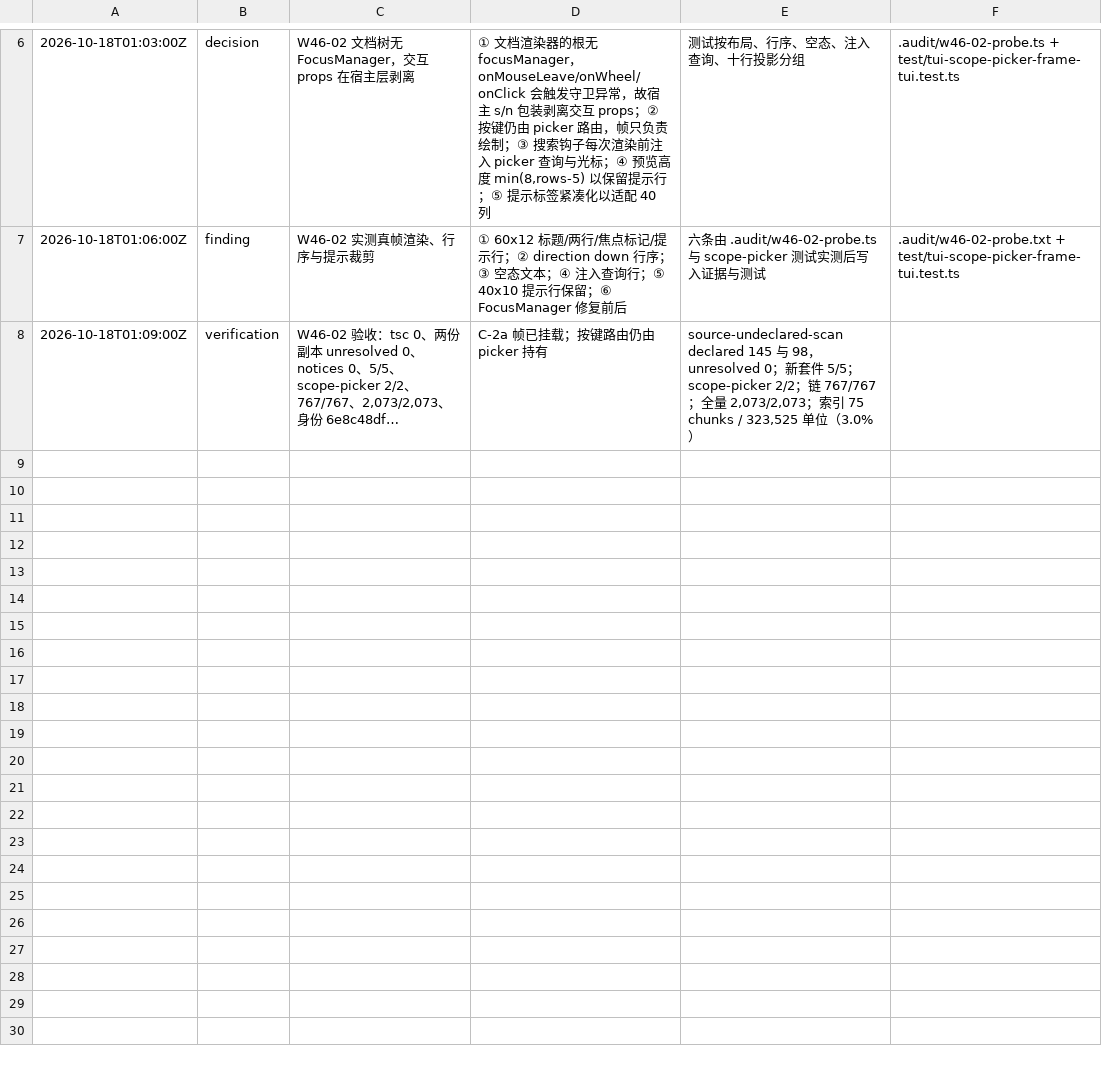
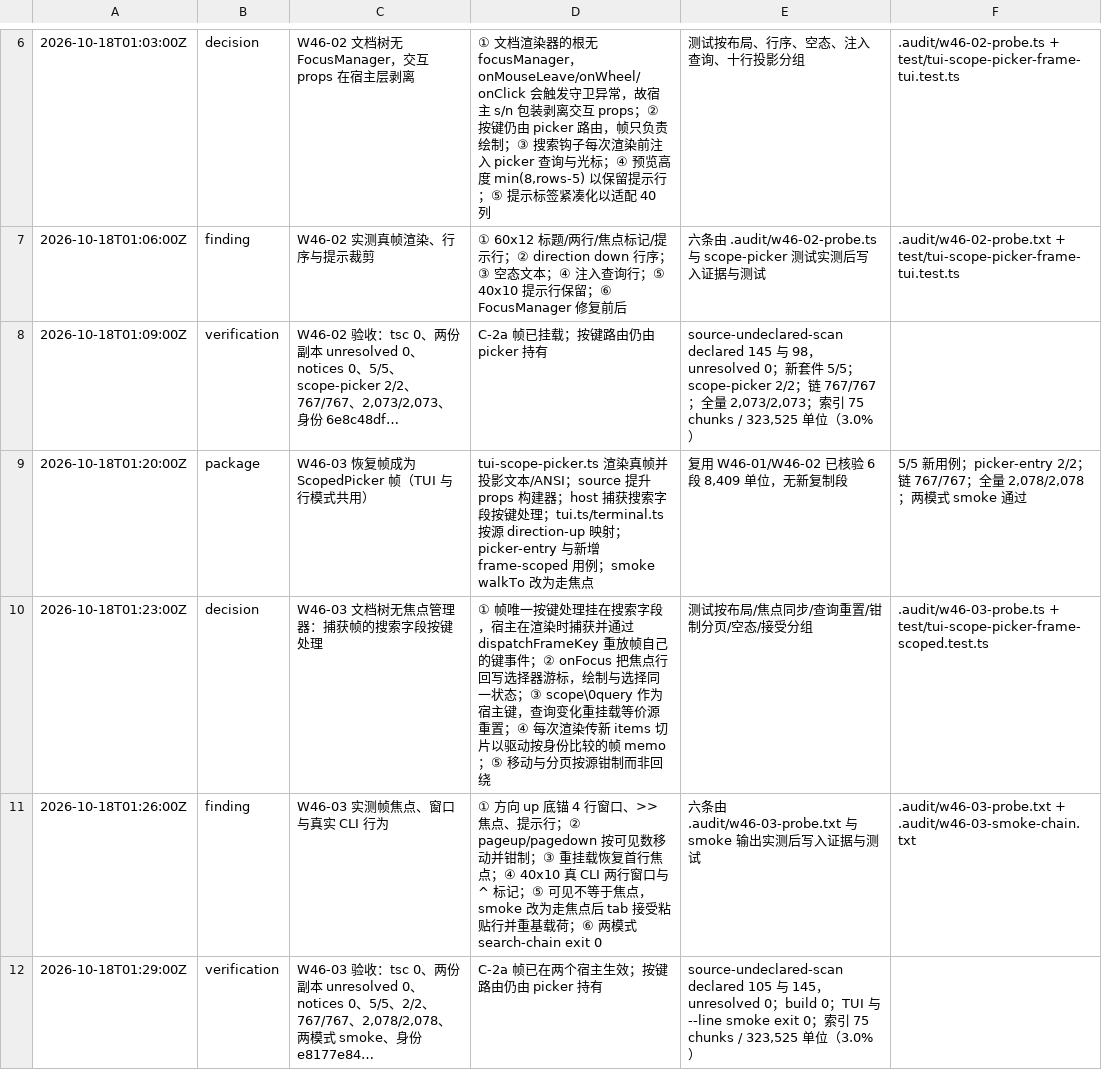
Before and after one commit to smf3kt/Litcode, a TSV file: .audit/w46-runtime.tsv, drawn as a sheet; only a part is shown, gaps mark what is left out; the diff names each change by its address in the sheet, - before the commit and + after, or states it on an @@ line.

Commit message:
Add the W46-03 scoped picker frame

```diff
--- a/.audit/w46-runtime.tsv
+++ b/.audit/w46-runtime.tsv
+row 9: 2026-10-18T01:20:00Z | package | W46-03 恢复帧成为 ScopedPicker 帧（TUI 与行模式共用） | tui-scope-picker.ts 渲染真帧并投影文本/ANSI；source 提升 props 构建器；host 捕获搜索字段按键处理；tui.ts/terminal.ts 按源 direction-up 映射；picker-entry 与新增 frame-scoped 用例；smoke walkTo 改为走焦点 | 复用 W46-01/W46-02 已核验 6 段 8,409 单位，无新复制段 | 5/5 新用例；picker-entry 2/2；链 767/767；全量 2,078/2,078；两模式 smoke 通过
+row 10: 2026-10-18T01:23:00Z | decision | W46-03 文档树无焦点管理器：捕获帧的搜索字段按键处理 | ① 帧唯一按键处理挂在搜索字段，宿主在渲染时捕获并通过 dispatchFrameKey 重放帧自己的键事件；② onFocus 把焦点行回写选择器游标，绘制与选择同一状态；③ scope\0query 作为宿主键，查询变化重挂载等价源重置；④ 每次渲染传新 items 切片以驱动按身份比较的帧 memo；⑤ 移动与分页按源钳制而非回绕 | 测试按布局/焦点同步/查询重置/钳制分页/空态/接受分组 | .audit/w46-03-probe.ts + test/tui-scope-picker-frame-scoped.test.ts
+row 11: 2026-10-18T01:26:00Z | finding | W46-03 实测帧焦点、窗口与真实 CLI 行为 | ① 方向 up 底锚 4 行窗口、>> 焦点、提示行；② pageup/pagedown 按可见数移动并钳制；③ 重挂载恢复首行焦点；④ 40x10 真 CLI 两行窗口与 ^ 标记；⑤ 可见不等于焦点，smoke 改为走焦点后 tab 接受粘贴行并重基载荷；⑥ 两模式 search-chain exit 0 | 六条由 .audit/w46-03-probe.txt 与 smoke 输出实测后写入证据与测试 | .audit/w46-03-probe.txt + .audit/w46-03-smoke-chain.txt
+row 12: 2026-10-18T01:29:00Z | verification | W46-03 验收：tsc 0、两份副本 unresolved 0、notices 0、5/5、2/2、767/767、2,078/2,078、两模式 smoke、身份 e8177e84… | C-2a 帧已在两个宿主生效；按键路由仍由 picker 持有 | source-undeclared-scan declared 105 与 145，unresolved 0；build 0；TUI 与 --line smoke exit 0；索引 75 chunks / 323,525 单位（3.0%）
```
Also changed, not shown: 31 other files.
